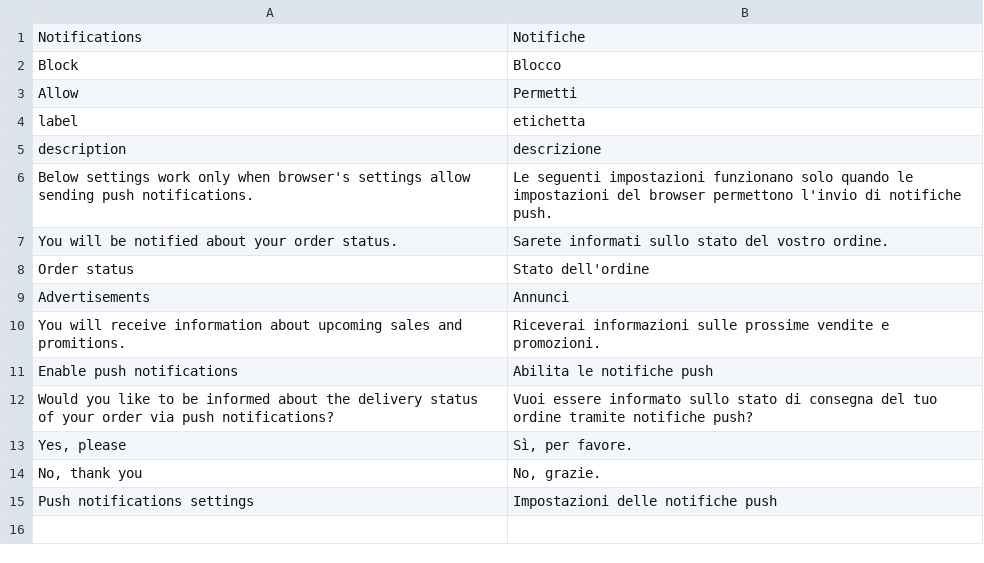
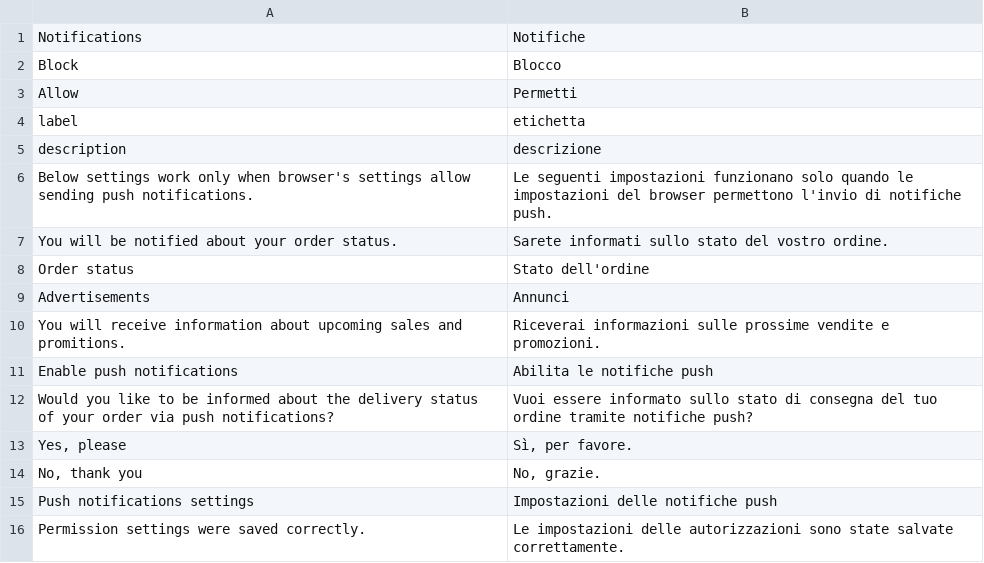
Before and after one commit to magesuite/pwa-notifications, a CSV file: i18n/it_IT.csv, drawn as a sheet.

Commit message:
fix: [MGP-117] Add translations

```diff
--- a/i18n/it_IT.csv
+++ b/i18n/it_IT.csv
@@ -15 +15,2 @@ description,descrizione
 "Push notifications settings","Impostazioni delle notifiche push"
+"Permission settings were saved correctly.","Le impostazioni delle autorizzazioni sono state salvate correttamente."
```
Also changed, not shown: i18n/de_CH.csv, i18n/es_ES.csv, 3 other files.
